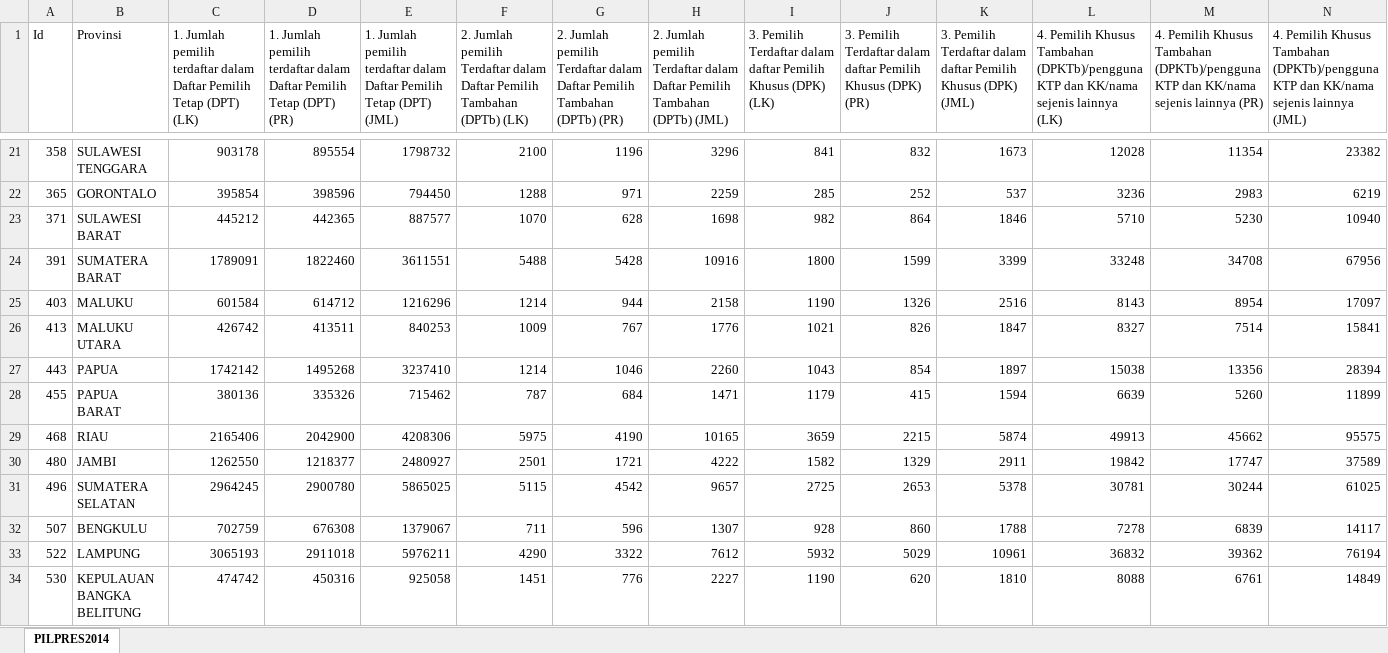
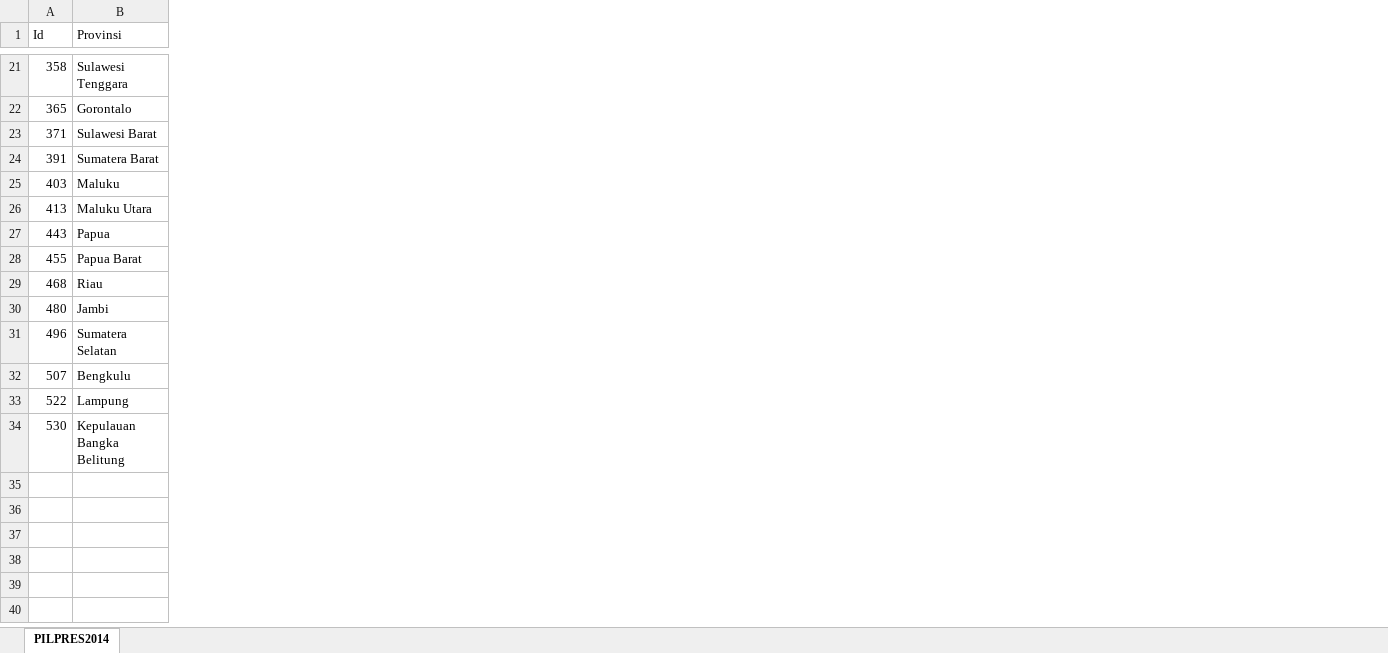
Before and after one commit to SiriusDely/pilu, an Excel workbook: csv/transposed/PILPRES2014-PROVINCES.xlsx, sheet PILPRES2014, drawn as a sheet; only a part is shown, gaps mark what is left out; values as stored, in another font and other column widths than the file's, no borders; table styles not drawn; removed rows and columns are numbered as before the commit, all else as after; the diff covers the shown part only; the diff names each change by its address in the sheet, - before the commit and + after, or states it on an @@ line.

Commit message:
show PILPRES

```diff
--- a/csv/transposed/PILPRES2014-PROVINCES.xlsx (sheet PILPRES2014)
+++ b/csv/transposed/PILPRES2014-PROVINCES.xlsx (sheet PILPRES2014)
-column C, row 1: 1. Jumlah pemilih terdaftar dalam Daftar Pemilih Tetap (DPT) (LK); rows 21-34: 903178 | 395854 | 445212 | 1789091 | 601584 | 426742 | 1742142 | 380136 | 2165406 | 1262550 | 2964245 | 702759 | 3065193 | 474742
-column D, row 1: 1. Jumlah pemilih terdaftar dalam Daftar Pemilih Tetap (DPT) (PR); rows 21-34: 895554 | 398596 | 442365 | 1822460 | 614712 | 413511 | 1495268 | 335326 | 2042900 | 1218377 | 2900780 | 676308 | 2911018 | 450316
-column E, row 1: 1. Jumlah pemilih terdaftar dalam Daftar Pemilih Tetap (DPT) (JML); rows 21-34: 1798732 | 794450 | 887577 | 3611551 | 1216296 | 840253 | 3237410 | 715462 | 4208306 | 2480927 | 5865025 | 1379067 | 5976211 | 925058
-column F, row 1: 2. Jumlah pemilih Terdaftar dalam Daftar Pemilih Tambahan (DPTb) (LK); rows 21-34: 2100 | 1288 | 1070 | 5488 | 1214 | 1009 | 1214 | 787 | 5975 | 2501 | 5115 | 711 | 4290 | 1451
-column G, row 1: 2. Jumlah pemilih Terdaftar dalam Daftar Pemilih Tambahan (DPTb) (PR); rows 21-34: 1196 | 971 | 628 | 5428 | 944 | 767 | 1046 | 684 | 4190 | 1721 | 4542 | 596 | 3322 | 776
-column H, row 1: 2. Jumlah pemilih Terdaftar dalam Daftar Pemilih Tambahan (DPTb) (JML); rows 21-34: 3296 | 2259 | 1698 | 10916 | 2158 | 1776 | 2260 | 1471 | 10165 | 4222 | 9657 | 1307 | 7612 | 2227
-column I, row 1: 3. Pemilih Terdaftar dalam daftar Pemilih Khusus (DPK) (LK); rows 21-34: 841 | 285 | 982 | 1800 | 1190 | 1021 | 1043 | 1179 | 3659 | 1582 | 2725 | 928 | 5932 | 1190
-column J, row 1: 3. Pemilih Terdaftar dalam daftar Pemilih Khusus (DPK) (PR); rows 21-34: 832 | 252 | 864 | 1599 | 1326 | 826 | 854 | 415 | 2215 | 1329 | 2653 | 860 | 5029 | 620
-column K, row 1: 3. Pemilih Terdaftar dalam daftar Pemilih Khusus (DPK) (JML); rows 21-34: 1673 | 537 | 1846 | 3399 | 2516 | 1847 | 1897 | 1594 | 5874 | 2911 | 5378 | 1788 | 10961 | 1810
-column L, row 1: 4. Pemilih Khusus Tambahan (DPKTb)/pengguna KTP dan KK/nama sejenis lainnya (LK); rows 21-34: 12028 | 3236 | 5710 | 33248 | 8143 | 8327 | 15038 | 6639 | 49913 | 19842 | 30781 | 7278 | 36832 | 8088
-column M, row 1: 4. Pemilih Khusus Tambahan (DPKTb)/pengguna KTP dan KK/nama sejenis lainnya (PR); rows 21-34: 11354 | 2983 | 5230 | 34708 | 8954 | 7514 | 13356 | 5260 | 45662 | 17747 | 30244 | 6839 | 39362 | 6761
-column N, row 1: 4. Pemilih Khusus Tambahan (DPKTb)/pengguna KTP dan KK/nama sejenis lainnya (JML); rows 21-34: 23382 | 6219 | 10940 | 67956 | 17097 | 15841 | 28394 | 11899 | 95575 | 37589 | 61025 | 14117 | 76194 | 14849
-B21 (Provinsi): SULAWESI TENGGARA
+B21 (Provinsi): Sulawesi Tenggara
-B22 (Provinsi): GORONTALO
+B22 (Provinsi): Gorontalo
-B23 (Provinsi): SULAWESI BARAT
+B23 (Provinsi): Sulawesi Barat
-B24 (Provinsi): SUMATERA BARAT
+B24 (Provinsi): Sumatera Barat
-B25 (Provinsi): MALUKU
+B25 (Provinsi): Maluku
-B26 (Provinsi): MALUKU UTARA
+B26 (Provinsi): Maluku Utara
-B27 (Provinsi): PAPUA
+B27 (Provinsi): Papua
-B28 (Provinsi): PAPUA BARAT
+B28 (Provinsi): Papua Barat
-B29 (Provinsi): RIAU
+B29 (Provinsi): Riau
-B30 (Provinsi): JAMBI
+B30 (Provinsi): Jambi
-B31 (Provinsi): SUMATERA SELATAN
+B31 (Provinsi): Sumatera Selatan
-B32 (Provinsi): BENGKULU
+B32 (Provinsi): Bengkulu
-B33 (Provinsi): LAMPUNG
+B33 (Provinsi): Lampung
-B34 (Provinsi): KEPULAUAN BANGKA BELITUNG
+B34 (Provinsi): Kepulauan Bangka Belitung
```
Also changed, not shown: 6 added columns, 24 removed columns and 19 edited cells elsewhere in this sheet, 5 other files.
